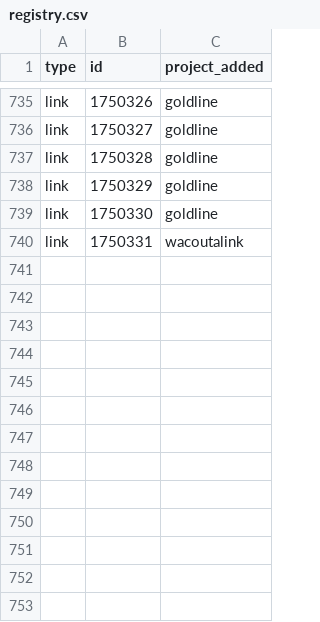
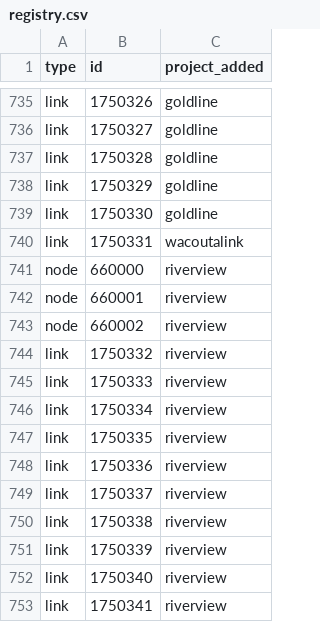
Before and after one commit to Metropolitan-Council/project_card_registry, a CSV file: registry.csv, drawn as a sheet; only a part is shown, gaps mark what is left out.

```diff
--- a/registry.csv
+++ b/registry.csv
@@ -740 +740,14 @@ link,1750330,goldline
 link,1750331,wacoutalink
+node,660000,riverview
+node,660001,riverview
+node,660002,riverview
+link,1750332,riverview
+link,1750333,riverview
+link,1750334,riverview
+link,1750335,riverview
+link,1750336,riverview
+link,1750337,riverview
+link,1750338,riverview
+link,1750339,riverview
+link,1750340,riverview
+link,1750341,riverview
```
Also changed, not shown: 1 other file.
